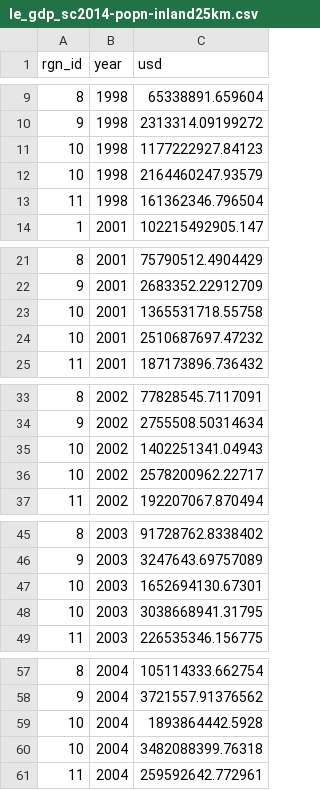
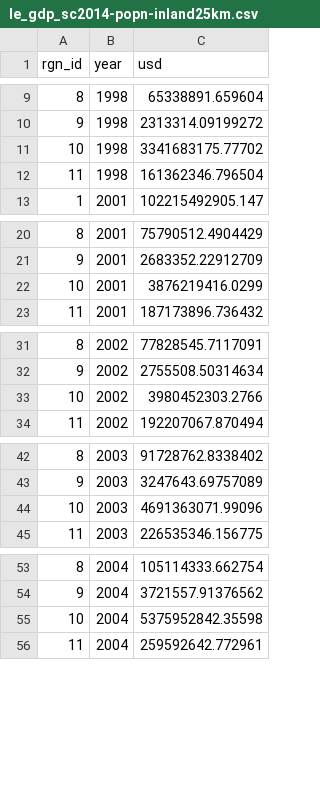
Before and after one commit to ohibc/britishcolumbia, a CSV file: subcountry2014/layers/le_gdp_sc2014-popn-inland25km.csv, drawn as a sheet; only a part is shown, gaps mark what is left out; the diff covers the shown part only.

```diff
--- a/subcountry2014/layers/le_gdp_sc2014-popn-inland25km.csv
+++ b/subcountry2014/layers/le_gdp_sc2014-popn-inland25km.csv
@@ -10,4 +10,3 @@
 9,1998,2313314.09199272
-10,1998,1177222927.84123
-10,1998,2164460247.93579
+10,1998,3341683175.77702
 11,1998,161362346.796504
@@ -22,4 +21,3 @@
 9,2001,2683352.22912709
-10,2001,1365531718.55758
-10,2001,2510687697.47232
+10,2001,3876219416.0299
 11,2001,187173896.736432
@@ -34,4 +32,3 @@
 9,2002,2755508.50314634
-10,2002,1402251341.04943
-10,2002,2578200962.22717
+10,2002,3980452303.2766
 11,2002,192207067.870494
@@ -46,4 +43,3 @@
 9,2003,3247643.69757089
-10,2003,1652694130.67301
-10,2003,3038668941.31795
+10,2003,4691363071.99096
 11,2003,226535346.156775
@@ -58,4 +54,3 @@
 9,2004,3721557.91376562
-10,2004,1893864442.5928
-10,2004,3482088399.76318
+10,2004,5375952842.35598
 11,2004,259592642.772961
```
Also changed, not shown: 7 removed rows and 7 edited cells elsewhere in this file, subcountry2014/layers.csv, subcountry2014/layers/hd_intertidal_sc2014-popn-inland25km.csv, 3 other files.
